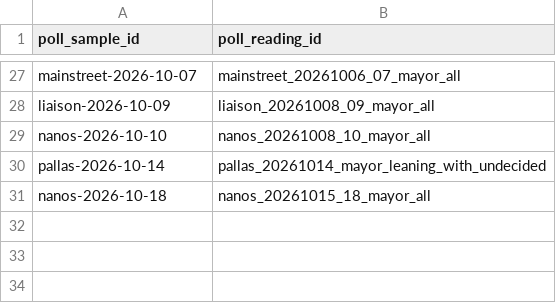
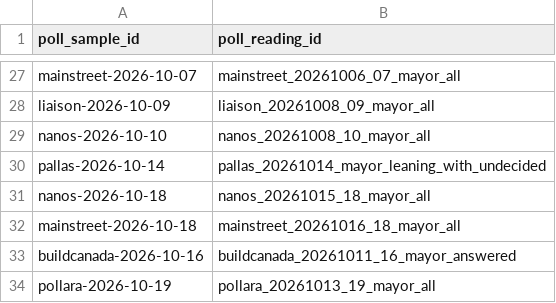
Before and after one commit to alexwolson/toronto-election-poll-tracker-data, a CSV file: data/raw/polls/all_respondent_poll_readings.csv, drawn as a sheet; only a part is shown, gaps mark what is left out; the diff names each change by its address in the sheet, - before the commit and + after, or states it on an @@ line.

```diff
--- a/data/raw/polls/all_respondent_poll_readings.csv
+++ b/data/raw/polls/all_respondent_poll_readings.csv
+row 32: mainstreet-2026-10-18 | mainstreet_20261016_18_mayor_all
+row 33: buildcanada-2026-10-16 | buildcanada_20261011_16_mayor_answered
+row 34: pollara-2026-10-19 | pollara_20261013_19_mayor_all
```
Also changed, not shown: data/raw/polls/descriptive_poll_readings.csv, data/raw/polls/reading_classification.csv, 10 other files.
